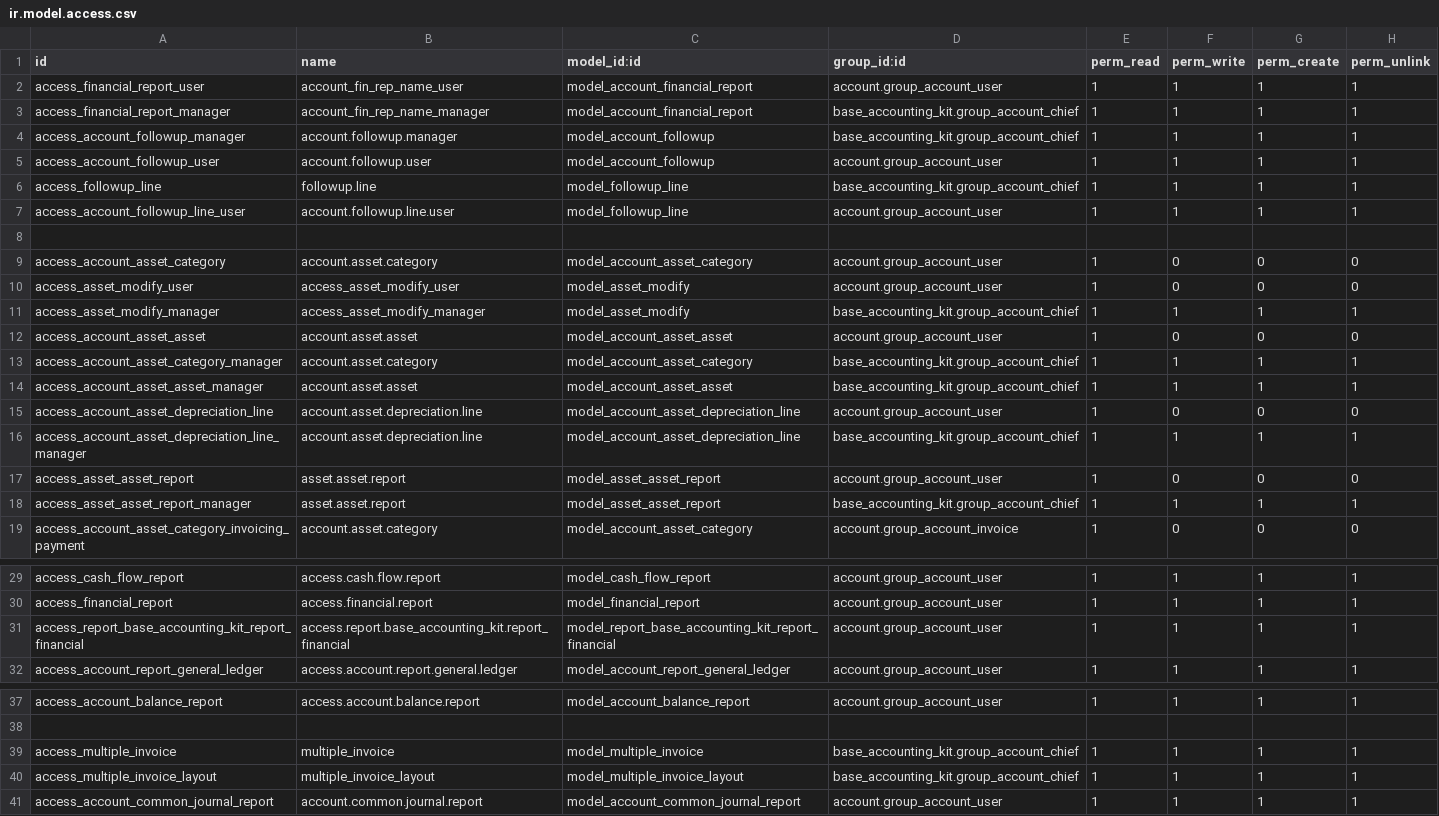
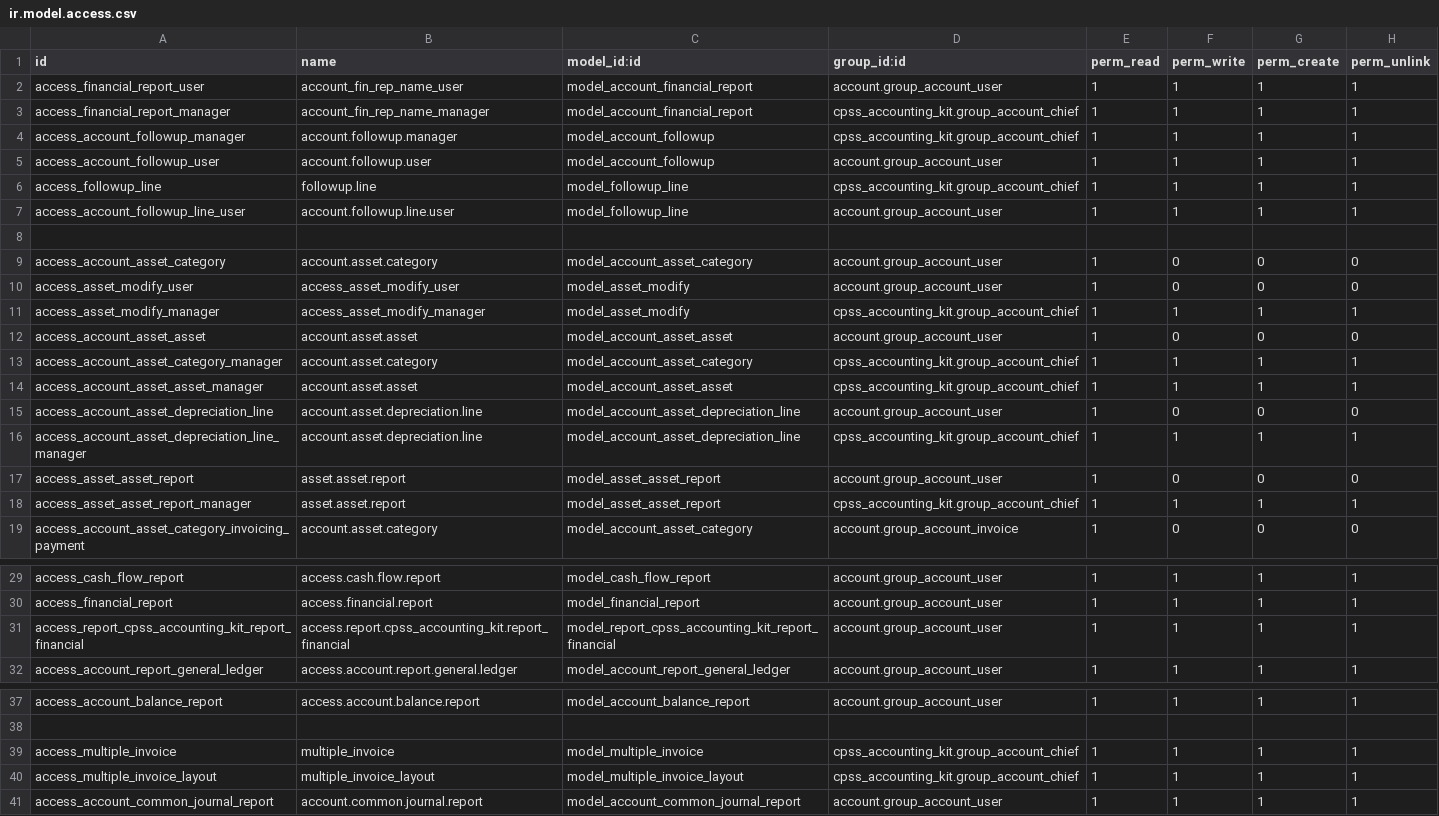
Before and after one commit to MahayaImad/Odoo19_modules, a CSV file: cpss_accounting_kit/security/ir.model.access.csv, drawn as a sheet; only a part is shown, gaps mark what is left out.

```diff
--- a/cpss_accounting_kit/security/ir.model.access.csv
+++ b/cpss_accounting_kit/security/ir.model.access.csv
@@ -2,6 +2,6 @@ id,name,model_id:id,group_id:id,perm_read,perm_write,perm_create,perm_unlink
 access_financial_report_user,account_fin_rep_name_user,model_account_financial_report,account.group_account_user,1,1,1,1
-access_financial_report_manager,account_fin_rep_name_manager,model_account_financial_report,base_accounting_kit.group_account_chief,1,1,1,1
-access_account_followup_manager,account.followup.manager,model_account_followup,base_accounting_kit.group_account_chief,1,1,1,1
+access_financial_report_manager,account_fin_rep_name_manager,model_account_financial_report,cpss_accounting_kit.group_account_chief,1,1,1,1
+access_account_followup_manager,account.followup.manager,model_account_followup,cpss_accounting_kit.group_account_chief,1,1,1,1
 access_account_followup_user,account.followup.user,model_account_followup,account.group_account_user,1,1,1,1
-access_followup_line,followup.line,model_followup_line,base_accounting_kit.group_account_chief,1,1,1,1
+access_followup_line,followup.line,model_followup_line,cpss_accounting_kit.group_account_chief,1,1,1,1
 access_account_followup_line_user,account.followup.line.user,model_followup_line,account.group_account_user,1,1,1,1
@@ -10,10 +10,10 @@ access_account_asset_category,account.asset.category,model_account_asset_categor
 access_asset_modify_user,access_asset_modify_user,model_asset_modify,account.group_account_user,1,0,0,0
-access_asset_modify_manager,access_asset_modify_manager,model_asset_modify,base_accounting_kit.group_account_chief,1,1,1,1
+access_asset_modify_manager,access_asset_modify_manager,model_asset_modify,cpss_accounting_kit.group_account_chief,1,1,1,1
 access_account_asset_asset,account.asset.asset,model_account_asset_asset,account.group_account_user,1,0,0,0
-access_account_asset_category_manager,account.asset.category,model_account_asset_category,base_accounting_kit.group_account_chief,1,1,1,1
-access_account_asset_asset_manager,account.asset.asset,model_account_asset_asset,base_accounting_kit.group_account_chief,1,1,1,1
+access_account_asset_category_manager,account.asset.category,model_account_asset_category,cpss_accounting_kit.group_account_chief,1,1,1,1
+access_account_asset_asset_manager,account.asset.asset,model_account_asset_asset,cpss_accounting_kit.group_account_chief,1,1,1,1
 access_account_asset_depreciation_line,account.asset.depreciation.line,model_account_asset_depreciation_line,account.group_account_user,1,0,0,0
-access_account_asset_depreciation_line_manager,account.asset.depreciation.line,model_account_asset_depreciation_line,base_accounting_kit.group_account_chief,1,1,1,1
+access_account_asset_depreciation_line_manager,account.asset.depreciation.line,model_account_asset_depreciation_line,cpss_accounting_kit.group_account_chief,1,1,1,1
 access_asset_asset_report,asset.asset.report,model_asset_asset_report,account.group_account_user,1,0,0,0
-access_asset_asset_report_manager,asset.asset.report,model_asset_asset_report,base_accounting_kit.group_account_chief,1,1,1,1
+access_asset_asset_report_manager,asset.asset.report,model_asset_asset_report,cpss_accounting_kit.group_account_chief,1,1,1,1
 access_account_asset_category_invoicing_payment,account.asset.category,model_account_asset_category,account.group_account_invoice,1,0,0,0
@@ -30,3 +30,3 @@ access_cash_flow_report,access.cash.flow.report,model_cash_flow_report,account.g
 access_financial_report,access.financial.report,model_financial_report,account.group_account_user,1,1,1,1
-access_report_base_accounting_kit_report_financial,access.report.base_accounting_kit.report_financial,model_report_base_accounting_kit_report_financial,account.group_account_user,1,1,1,1
+access_report_cpss_accounting_kit_report_financial,access.report.cpss_accounting_kit.report_financial,model_report_cpss_accounting_kit_report_financial,account.group_account_user,1,1,1,1
 access_account_report_general_ledger,access.account.report.general.ledger,model_account_report_general_ledger,account.group_account_user,1,1,1,1
@@ -38,4 +38,4 @@ access_account_balance_report,access.account.balance.report,model_account_balanc
 
-access_multiple_invoice,multiple_invoice,model_multiple_invoice,base_accounting_kit.group_account_chief,1,1,1,1
-access_multiple_invoice_layout,multiple_invoice_layout,model_multiple_invoice_layout,base_accounting_kit.group_account_chief,1,1,1,1
+access_multiple_invoice,multiple_invoice,model_multiple_invoice,cpss_accounting_kit.group_account_chief,1,1,1,1
+access_multiple_invoice_layout,multiple_invoice_layout,model_multiple_invoice_layout,cpss_accounting_kit.group_account_chief,1,1,1,1
 access_account_common_journal_report,account.common.journal.report,model_account_common_journal_report,account.group_account_user,1,1,1,1
```
